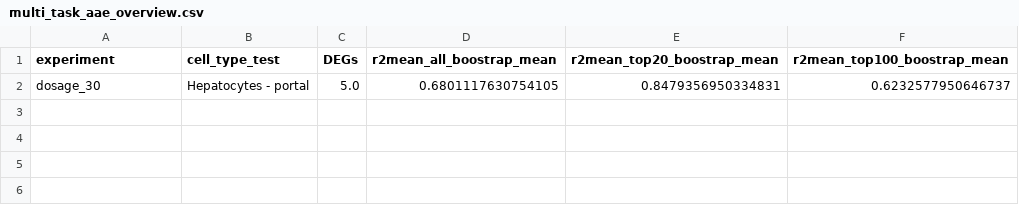
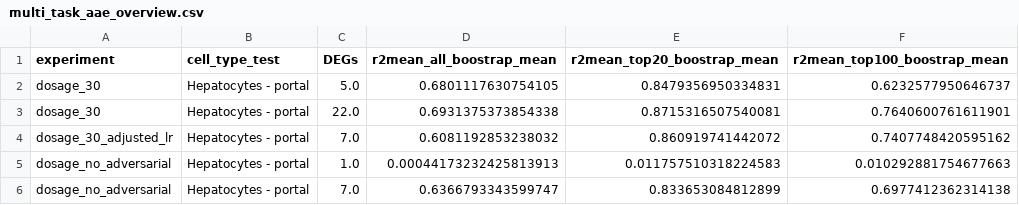
Before and after one commit to thodkatz/thesis, a CSV file: analysis/multi_task_aae_overview.csv, drawn as a sheet; the diff names each change by its address in the sheet, - before the commit and + after, or states it on an @@ line.

```diff
--- a/analysis/multi_task_aae_overview.csv
+++ b/analysis/multi_task_aae_overview.csv
+row 3: dosage_30 | Hepatocytes - portal | 22.0 | 0.6931375373854338 | 0.8715316507540081 | 0.7640600761611901
+row 4: dosage_30_adjusted_lr | Hepatocytes - portal | 7.0 | 0.6081192853238032 | 0.860919741442072 | 0.7407748420595162
+row 5: dosage_no_adversarial | Hepatocytes - portal | 1.0 | 0.00044173232425813913 | 0.011757510318224583 | 0.010292881754677663
+row 6: dosage_no_adversarial | Hepatocytes - portal | 7.0 | 0.6366793343599747 | 0.833653084812899 | 0.6977412362314138
```
Also changed, not shown: 5 other files.
